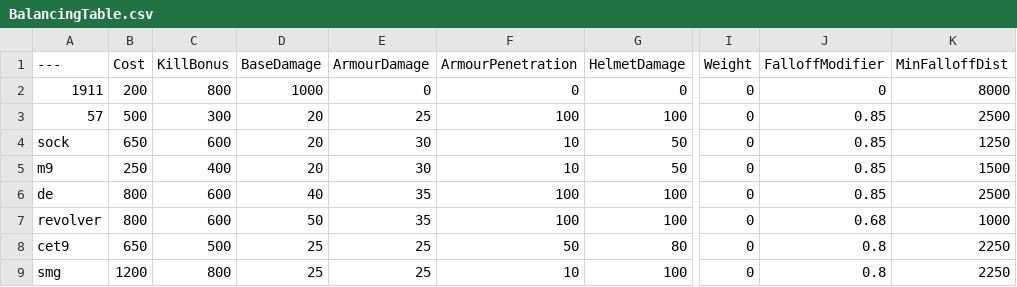
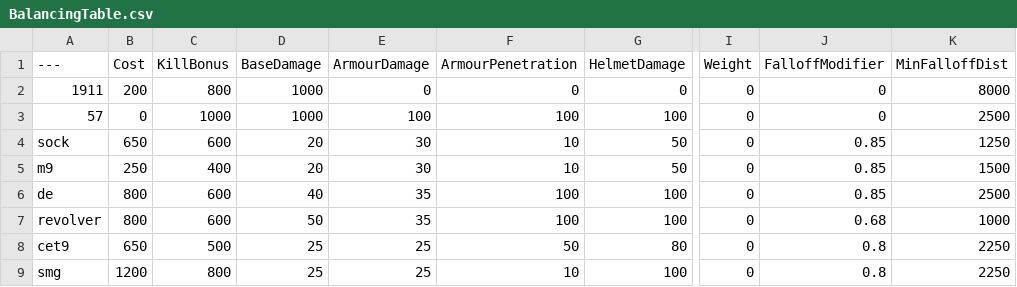
Before and after one commit to muta0001/BalancingTable, a CSV file: BalancingTable.csv, drawn as a sheet; only a part is shown, gaps mark what is left out; the diff names each change by its address in the sheet, - before the commit and + after, or states it on an @@ line.

Commit message:
Update BalancingTable.csv

```diff
--- a/BalancingTable.csv
+++ b/BalancingTable.csv
-B3 (Cost): 500
+B3 (Cost): 0
-C3 (KillBonus): 300
+C3 (KillBonus): 1000
-D3 (BaseDamage): 20
+D3 (BaseDamage): 1000
-E3 (ArmourDamage): 25
+E3 (ArmourDamage): 100
-J3 (FalloffModifier): 0.85
+J3 (FalloffModifier): 0
```
